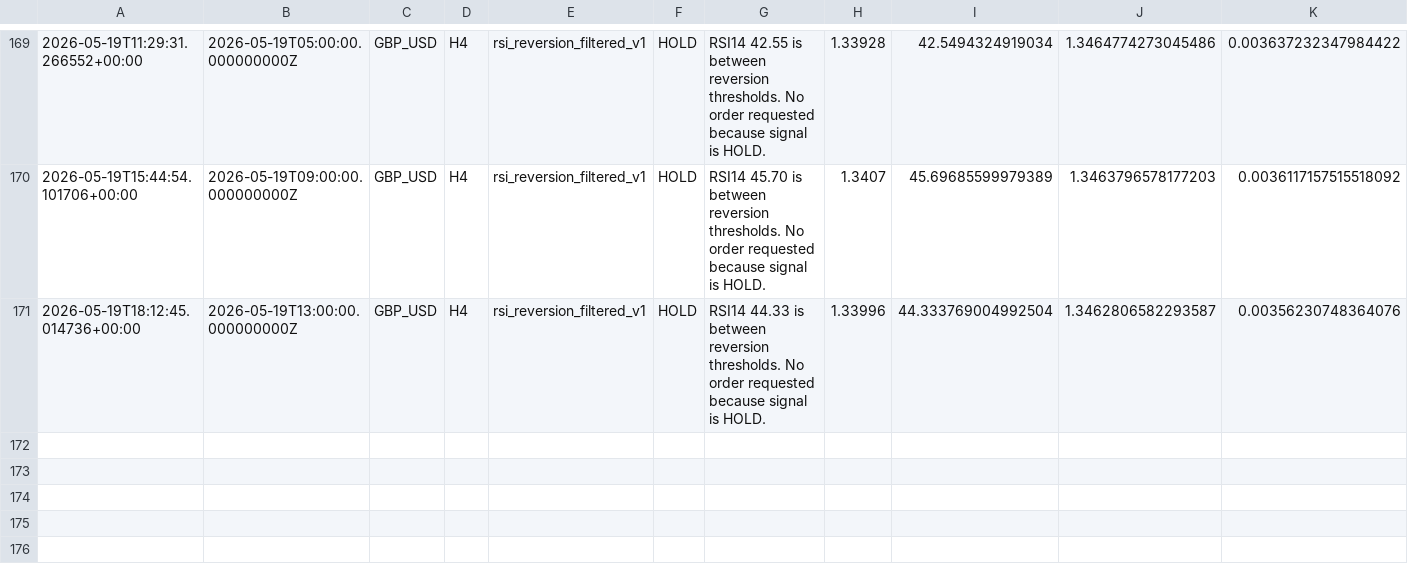
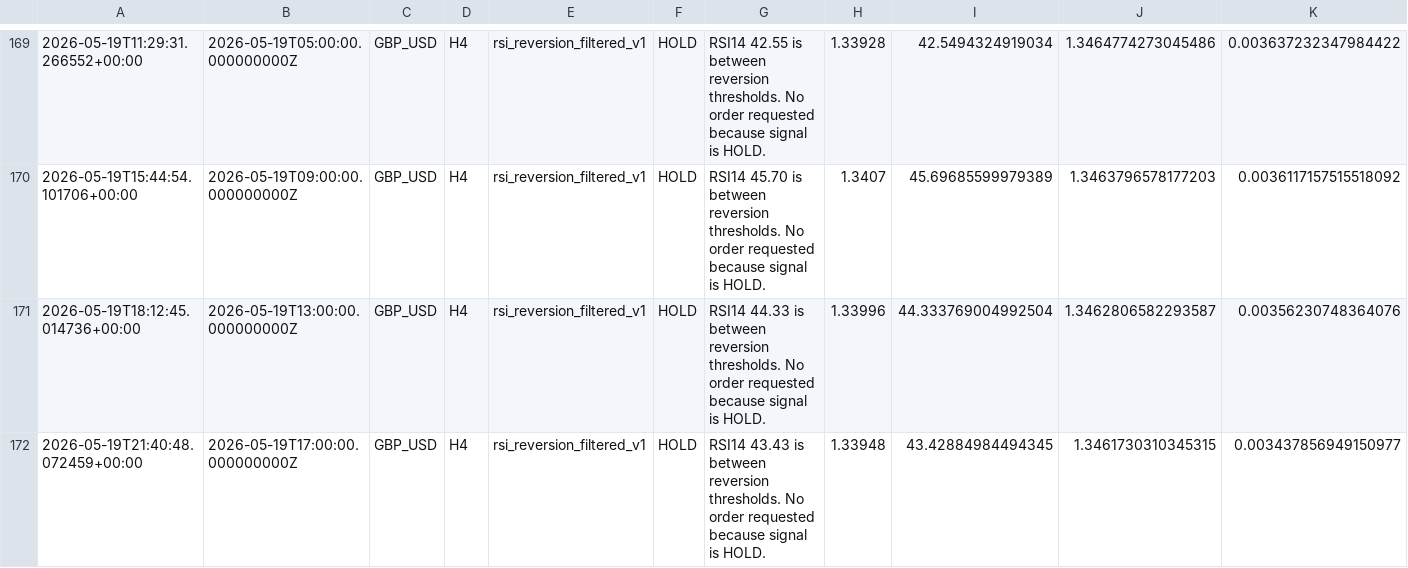
Before and after one commit to NaoWasTaken/trading-bot-research, a CSV file: storage/forward_test_log.csv, drawn as a sheet; only a part is shown, gaps mark what is left out; rows hold the shown columns only; the diff names each change by its address in the sheet, - before the commit and + after, or states it on an @@ line.

```diff
--- a/storage/forward_test_log.csv
+++ b/storage/forward_test_log.csv
+row 172: 2026-05-19T21:40:48.072459+00:00 | 2026-05-19T17:00:00.000000000Z | GBP_USD | H4 | rsi_reversion_filtered_v1 | HOLD | RSI14 43.43 is between reversion thresholds. No order requested because signal is HOLD. | 1.33948 | 43.42884984494345 | 1.3461730310345315 | 0.003437856949150977
```
